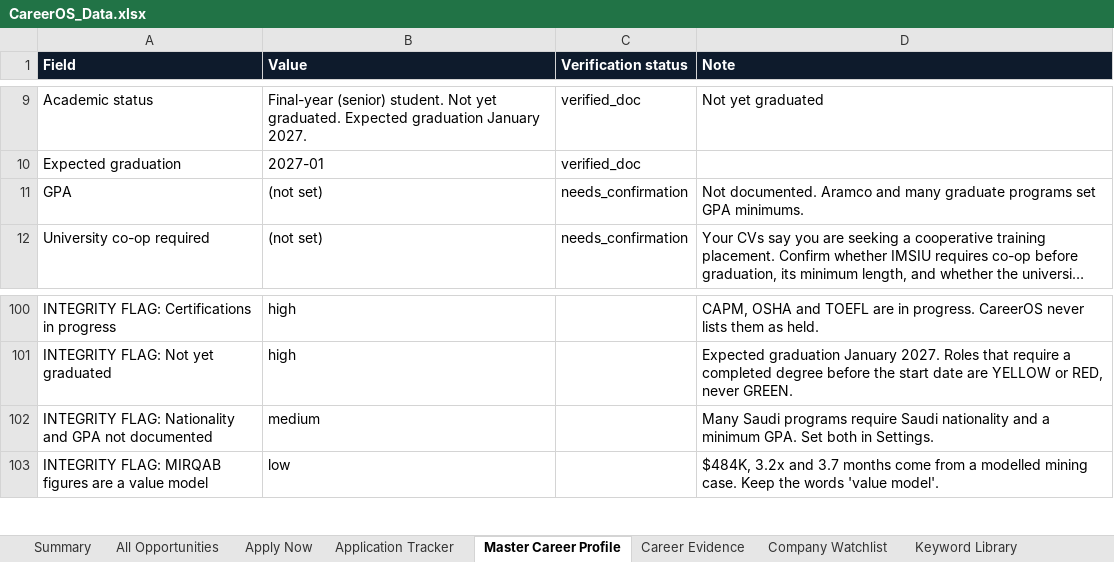
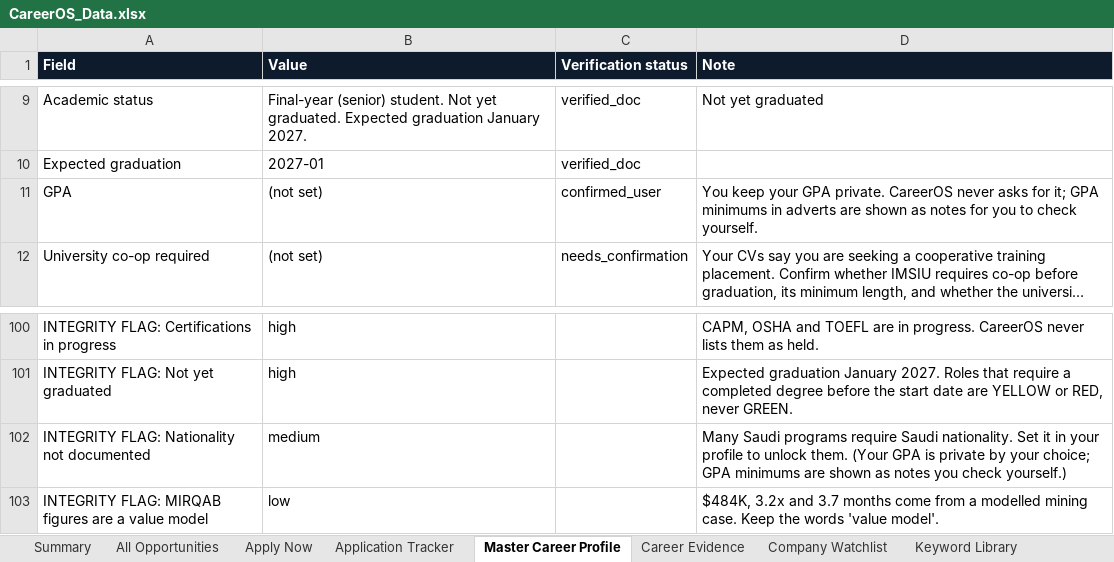
Before and after one commit to isalehalsubaie-hash/navpod-project, an Excel workbook: careeros/CareerOS_Data.xlsx, sheet Master Career Profile, drawn as a sheet; only a part is shown, gaps mark what is left out; long unchanged cells end in …; values as stored, in another font and other column widths than the file's, no borders; charts and pictures not drawn; the diff names each change by its address in the sheet, - before the commit and + after, or states it on an @@ line.

```diff
--- a/careeros/CareerOS_Data.xlsx (sheet Master Career Profile)
+++ b/careeros/CareerOS_Data.xlsx (sheet Master Career Profile)
-C11 (Verification status): needs_confirmation
+C11 (Verification status): confirmed_user
-D11 (Note): Not documented. Aramco and many graduate programs set GPA minimums.
+D11 (Note): You keep your GPA private. CareerOS never asks for it; GPA minimums in adverts are shown as notes for you to check yourself.
-A102 (Field): …FLAG: Nationality and GPA not documented
+A102 (Field): …FLAG: Nationality not documented
-D102 (Note): …require Saudi nationality and a minimum GPA. Set both in Settings.
+D102 (Note): …require Saudi nationality. Set it in your profile to unlock them. (Your GPA is private by your choice; GPA minimums are shown as notes you check yourself.)
```
Also changed, not shown: sheet All Opportunities, sheet Apply Now, 26 other files.
